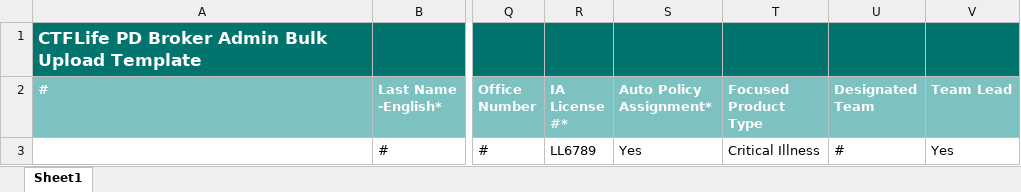
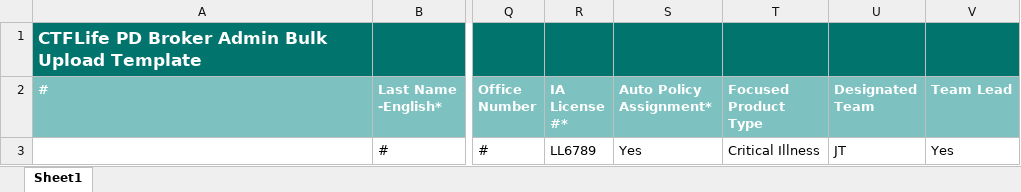
Before and after one commit to towerljyt/JavaStudy2, an Excel workbook: CTFLife_PD_Broker_Admin_Bulk_Upload_Template (19).xlsx, sheet Sheet1, drawn as a sheet; only a part is shown, gaps mark what is left out; values as stored, in another font and other column widths than the file's, no borders; the diff names each change by its address in the sheet, - before the commit and + after, or states it on an @@ line.

Commit message:
Add files via upload

```diff
--- a/CTFLife_PD_Broker_Admin_Bulk_Upload_Template (19).xlsx (sheet Sheet1)
+++ b/CTFLife_PD_Broker_Admin_Bulk_Upload_Template (19).xlsx (sheet Sheet1)
-U3 (Designated Team): #
+U3 (Designated Team): JT
```
